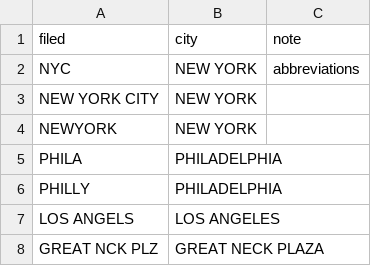
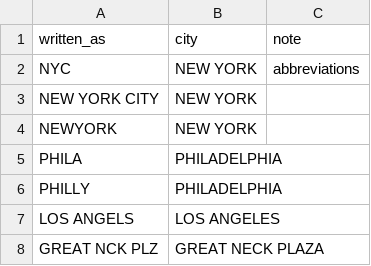
Before and after one commit to tareeqemad/fec-pipeline, a CSV file: data/config/city_spellings.csv, drawn as a sheet; only a part is shown.

```diff
--- a/data/config/city_spellings.csv
+++ b/data/config/city_spellings.csv
@@ -1,2 +1,2 @@
-filed,city,note
+written_as,city,note
 NYC,NEW YORK,abbreviations
```
Also changed, not shown: data/config/employer_spellings.csv, data/config/nicknames.csv, 38 other files.
